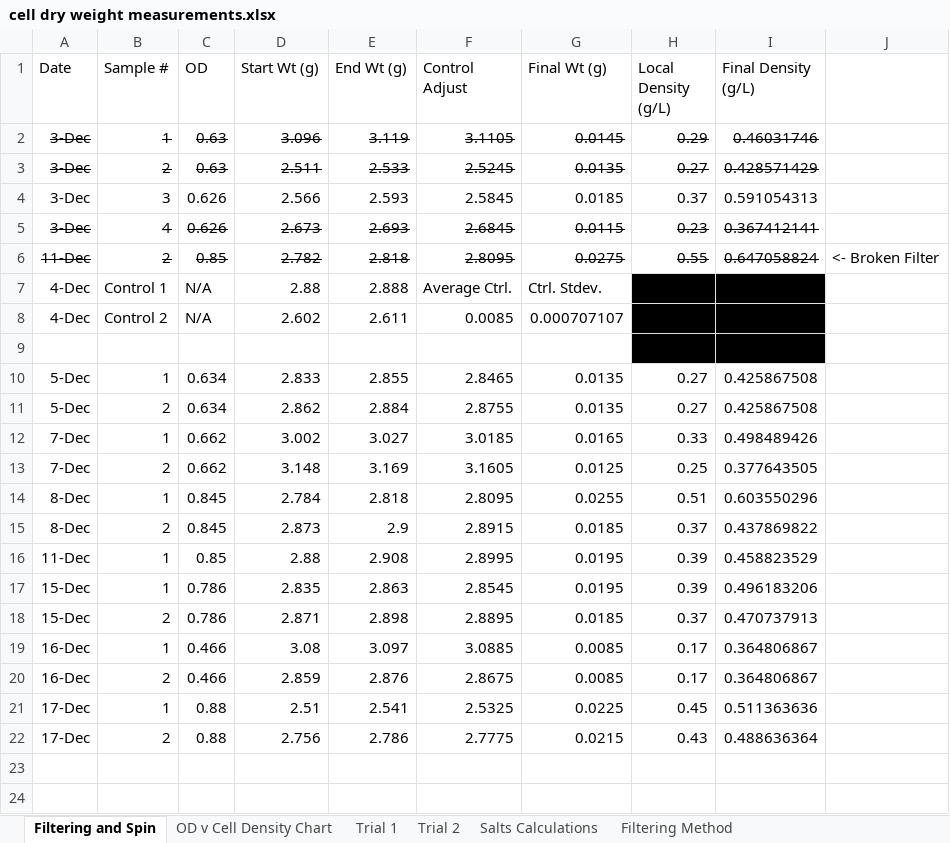
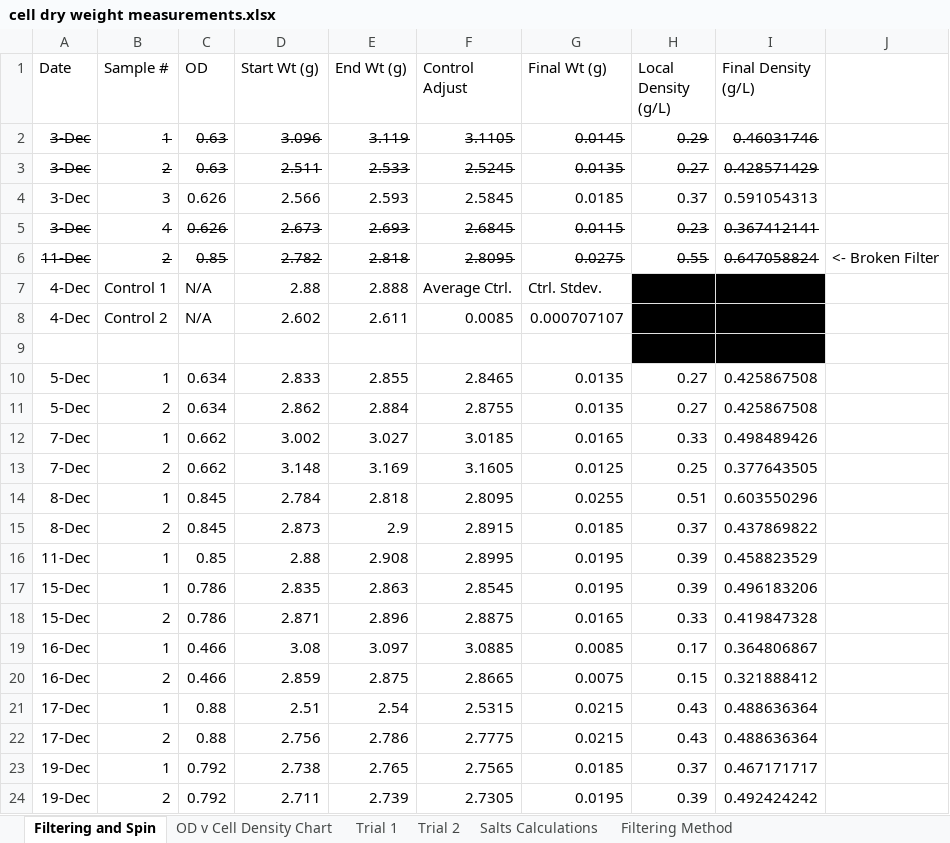
Before and after one commit to marichards/methanococcus, an Excel workbook: Experimental Results/cell dry weight measurements.xlsx, sheet Filtering and Spin, drawn as a sheet; values as stored, in another font and other column widths than the file's, no borders; the diff names each change by its address in the sheet, - before the commit and + after, or states it on an @@ line.

```diff
--- a/Experimental Results/cell dry weight measurements.xlsx (sheet Filtering and Spin)
+++ b/Experimental Results/cell dry weight measurements.xlsx (sheet Filtering and Spin)
-E18 (End Wt (g)): 2.898
+E18 (End Wt (g)): 2.896
-F18 (Control Adjust): 2.8895
+F18 (Control Adjust): 2.8875
-G18 (Final Wt (g)): 0.0185
+G18 (Final Wt (g)): 0.0165
-H18 (Local Density (g/L)): 0.37
+H18 (Local Density (g/L)): 0.33
-I18 (Final Density (g/L)): 0.470737913
+I18 (Final Density (g/L)): 0.419847328
-E20 (End Wt (g)): 2.876
+E20 (End Wt (g)): 2.875
-F20 (Control Adjust): 2.8675
+F20 (Control Adjust): 2.8665
-G20 (Final Wt (g)): 0.0085
+G20 (Final Wt (g)): 0.0075
-H20 (Local Density (g/L)): 0.17
+H20 (Local Density (g/L)): 0.15
-I20 (Final Density (g/L)): 0.364806867
+I20 (Final Density (g/L)): 0.321888412
-E21 (End Wt (g)): 2.541
+E21 (End Wt (g)): 2.54
-F21 (Control Adjust): 2.5325
+F21 (Control Adjust): 2.5315
-G21 (Final Wt (g)): 0.0225
+G21 (Final Wt (g)): 0.0215
-H21 (Local Density (g/L)): 0.45
+H21 (Local Density (g/L)): 0.43
-I21 (Final Density (g/L)): 0.511363636
+I21 (Final Density (g/L)): 0.488636364
+row 23: 19-Dec | 1 | 0.792 | 2.738 | 2.765 | 2.7565 | 0.0185 | 0.37 | 0.467171717
+row 24: 19-Dec | 2 | 0.792 | 2.711 | 2.739 | 2.7305 | 0.0195 | 0.39 | 0.492424242
```
Also changed, not shown: charts or pictures, Experimental Results/dilution rate measurements w compilation.xlsx.
